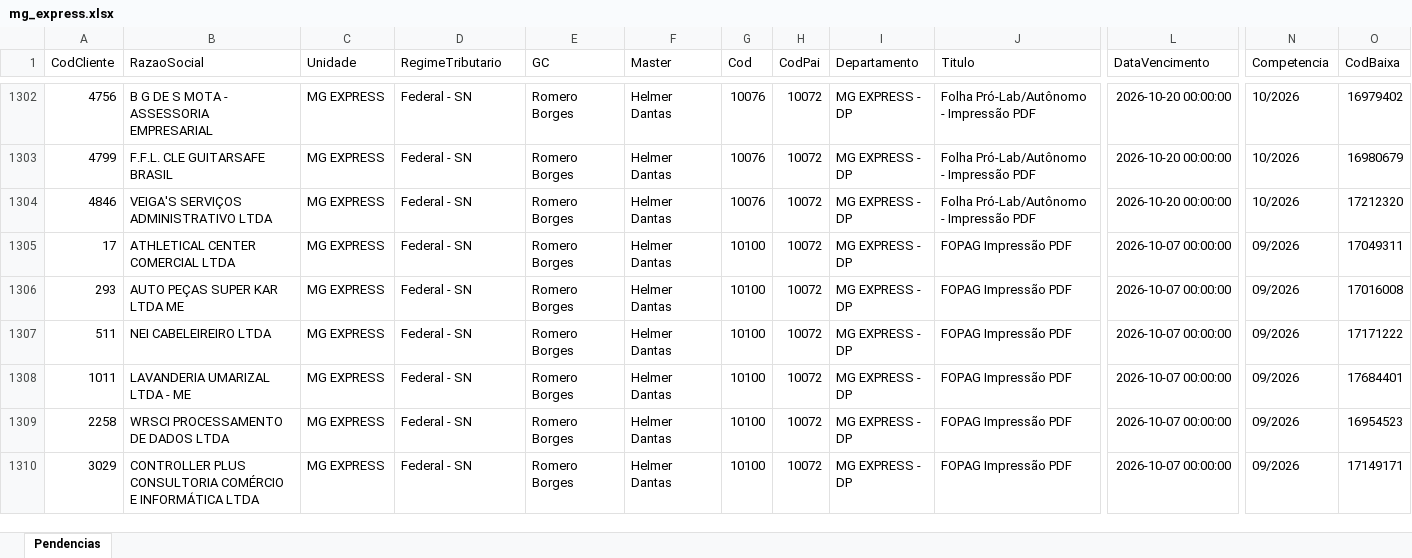
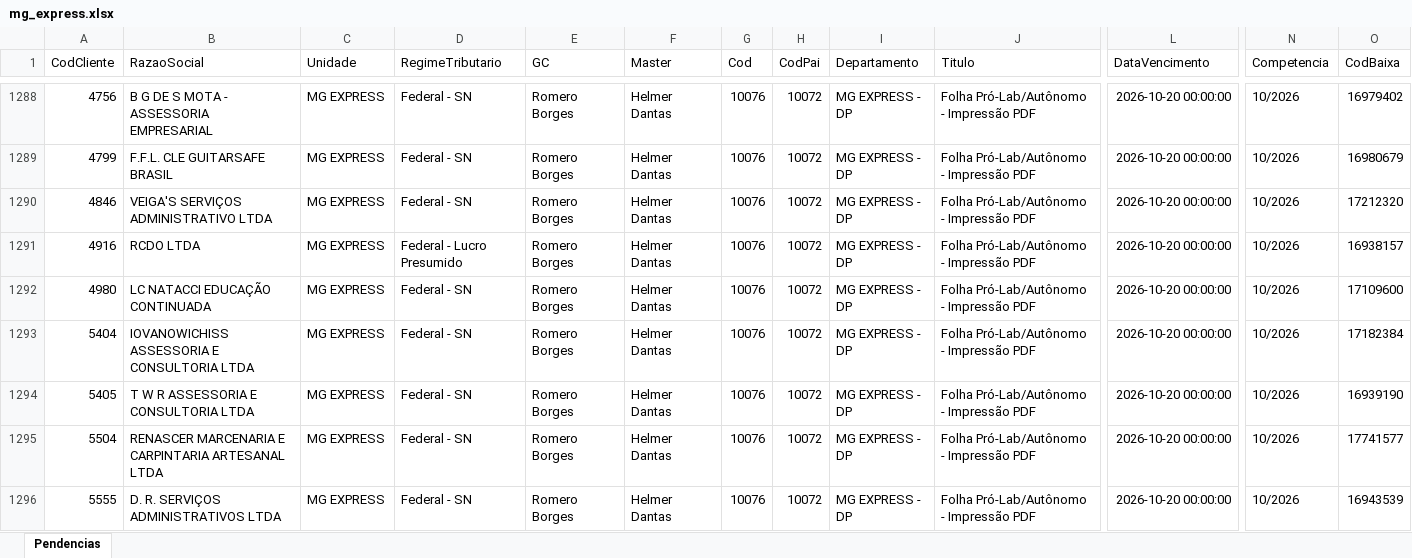
Before and after one commit to Controladoria-MG/Portal-das-tarefas, an Excel workbook: dados/base/mg_express.xlsx, sheet Pendencias, drawn as a sheet; only a part is shown, gaps mark what is left out; the shorter side is filled out with more unchanged rows; values as stored, in another font and other column widths than the file's, no borders; rows hold the shown columns only; the diff covers the shown part only; the diff names each change by its address in the sheet, - before the commit and + after, or states it on an @@ line.

```diff
--- a/dados/base/mg_express.xlsx (sheet Pendencias)
+++ b/dados/base/mg_express.xlsx (sheet Pendencias)
+row 1291: 4916 | RCDO LTDA | MG EXPRESS | Federal - Lucro Presumido | Romero Borges | Helmer Dantas | 10076 | 10072 | MG EXPRESS - DP | Folha Pró-Lab/Autônomo - Impressão PDF | 2026-10-20 00:00:00 | 10/2026 | 16938157
+row 1292: 4980 | LC NATACCI EDUCAÇÃO CONTINUADA | MG EXPRESS | Federal - SN | Romero Borges | Helmer Dantas | 10076 | 10072 | MG EXPRESS - DP | Folha Pró-Lab/Autônomo - Impressão PDF | 2026-10-20 00:00:00 | 10/2026 | 17109600
+row 1293: 5404 | IOVANOWICHISS ASSESSORIA E CONSULTORIA LTDA | MG EXPRESS | Federal - SN | Romero Borges | Helmer Dantas | 10076 | 10072 | MG EXPRESS - DP | Folha Pró-Lab/Autônomo - Impressão PDF | 2026-10-20 00:00:00 | 10/2026 | 17182384
+row 1294: 5405 | T W R ASSESSORIA E CONSULTORIA LTDA | MG EXPRESS | Federal - SN | Romero Borges | Helmer Dantas | 10076 | 10072 | MG EXPRESS - DP | Folha Pró-Lab/Autônomo - Impressão PDF | 2026-10-20 00:00:00 | 10/2026 | 16939190
+row 1295: 5504 | RENASCER MARCENARIA E CARPINTARIA ARTESANAL LTDA | MG EXPRESS | Federal - SN | Romero Borges | Helmer Dantas | 10076 | 10072 | MG EXPRESS - DP | Folha Pró-Lab/Autônomo - Impressão PDF | 2026-10-20 00:00:00 | 10/2026 | 17741577
+row 1296: 5555 | D. R. SERVIÇOS ADMINISTRATIVOS LTDA | MG EXPRESS | Federal - SN | Romero Borges | Helmer Dantas | 10076 | 10072 | MG EXPRESS - DP | Folha Pró-Lab/Autônomo - Impressão PDF | 2026-10-20 00:00:00 | 10/2026 | 16943539
```
Also changed, not shown: 8 added rows and 14 removed rows elsewhere in this sheet, dados/base/bpo.xlsx, dados/base/goias.xlsx, 3 other files.
